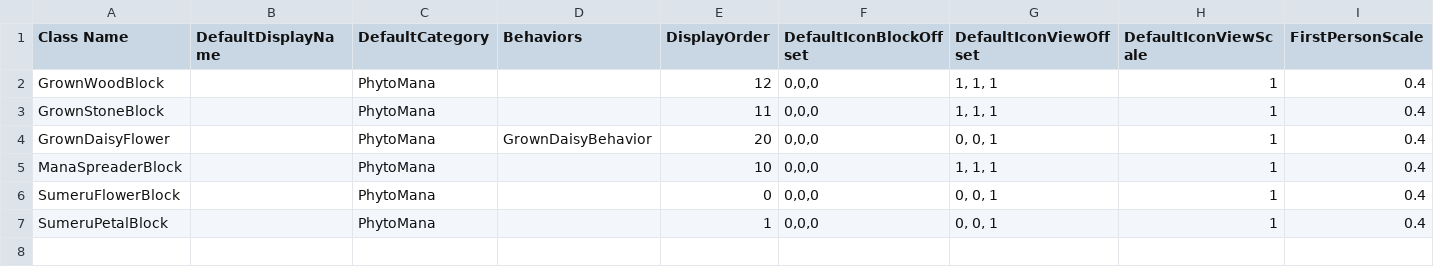
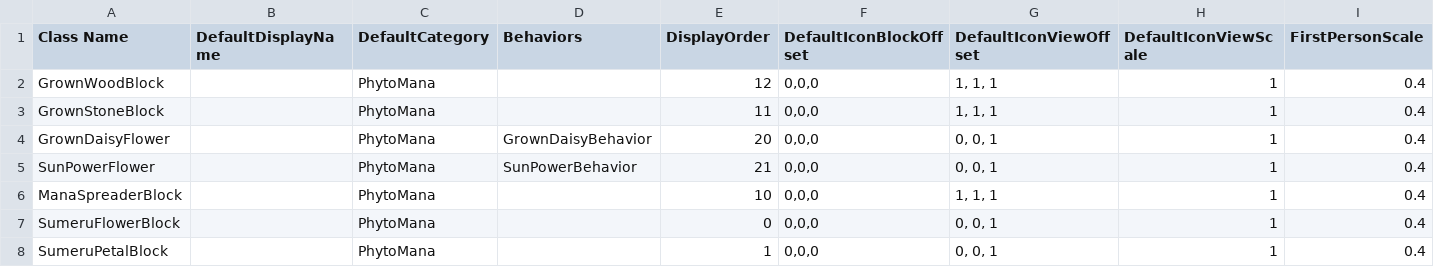
Before and after one commit to Mxher07/Phytomana, a CSV file: Phytomana/Assets/PhytoManaBlocks.csv, drawn as a sheet; only a part is shown; rows hold the shown columns only; the diff names each change by its address in the sheet, - before the commit and + after, or states it on an @@ line.

Commit message:
SunPower,Mana Part1

```diff
--- a/Phytomana/Assets/PhytoManaBlocks.csv
+++ b/Phytomana/Assets/PhytoManaBlocks.csv
+row 5: SunPowerFlower |  | PhytoMana | SunPowerBehavior | 21 | 0,0,0 | 0, 0, 1 | 1 | 0.4
```
Also changed, not shown: 9 other files.
